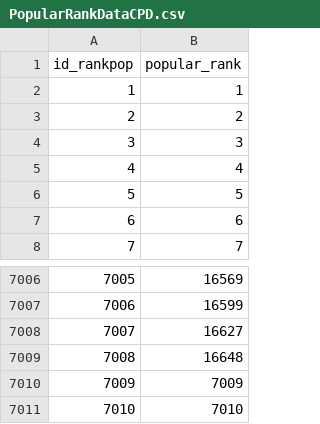
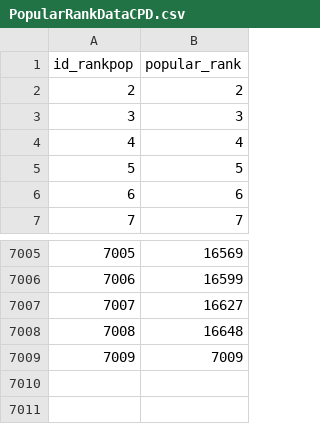
Before and after one commit to pedrorigon/CpdTrabFinal, a CSV file: src/csv/PopularRankDataCPD.csv, drawn as a sheet; only a part is shown, gaps mark what is left out.

```diff
--- a/src/csv/PopularRankDataCPD.csv
+++ b/src/csv/PopularRankDataCPD.csv
@@ -1,3 +1,2 @@
 id_rankpop,popular_rank
-1,1
 2,2
@@ -7010,2 +7009 @@ id_rankpop,popular_rank
 7009,7009
-7010,7010
```
Also changed, not shown: src/csv/NetflixVideosDataCPD.csv, src/csv/TitleDataCPD.csv, 10 other files.
